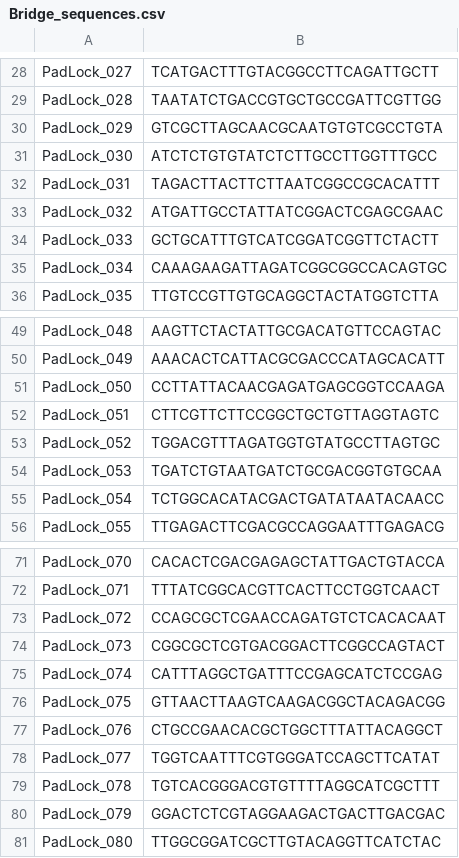
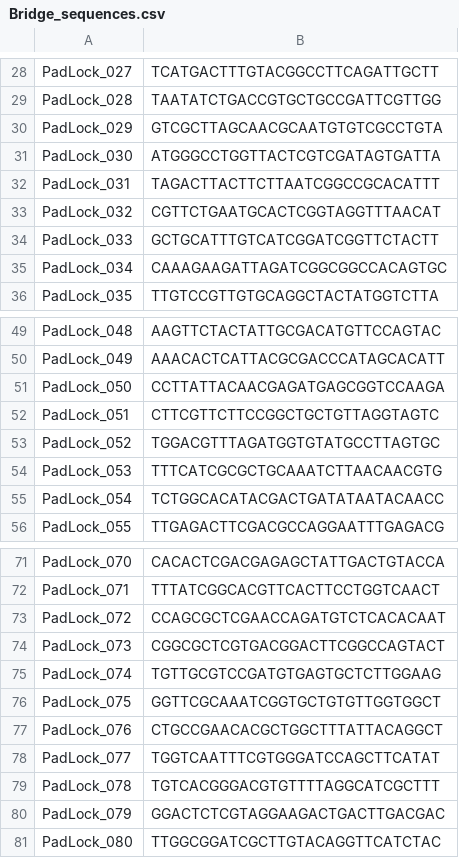
Before and after one commit to Lixinyoung/openfish-maldi, a CSV file: ProbeDesign/SEQUENCES/Bridge_sequences.csv, drawn as a sheet; only a part is shown, gaps mark what is left out; the diff covers the shown part only.

```diff
--- a/ProbeDesign/SEQUENCES/Bridge_sequences.csv
+++ b/ProbeDesign/SEQUENCES/Bridge_sequences.csv
@@ -30,5 +30,5 @@ PadLock_028,TAATATCTGACCGTGCTGCCGATTCGTTGG
 PadLock_029,GTCGCTTAGCAACGCAATGTGTCGCCTGTA
-PadLock_030,ATCTCTGTGTATCTCTTGCCTTGGTTTGCC
+PadLock_030,ATGGGCCTGGTTACTCGTCGATAGTGATTA
 PadLock_031,TAGACTTACTTCTTAATCGGCCGCACATTT
-PadLock_032,ATGATTGCCTATTATCGGACTCGAGCGAAC
+PadLock_032,CGTTCTGAATGCACTCGGTAGGTTTAACAT
 PadLock_033,GCTGCATTTGTCATCGGATCGGTTCTACTT
@@ -53,3 +53,3 @@ PadLock_051,CTTCGTTCTTCCGGCTGCTGTTAGGTAGTC
 PadLock_052,TGGACGTTTAGATGGTGTATGCCTTAGTGC
-PadLock_053,TGATCTGTAATGATCTGCGACGGTGTGCAA
+PadLock_053,TTTCATCGCGCTGCAAATCTTAACAACGTG
 PadLock_054,TCTGGCACATACGACTGATATAATACAACC
@@ -74,4 +74,4 @@ PadLock_072,CCAGCGCTCGAACCAGATGTCTCACACAAT
 PadLock_073,CGGCGCTCGTGACGGACTTCGGCCAGTACT
-PadLock_074,CATTTAGGCTGATTTCCGAGCATCTCCGAG
-PadLock_075,GTTAACTTAAGTCAAGACGGCTACAGACGG
+PadLock_074,TGTTGCGTCCGATGTGAGTGCTCTTGGAAG
+PadLock_075,GGTTCGCAAATCGGTGCTGTGTTGGTGGCT
 PadLock_076,CTGCCGAACACGCTGGCTTTATTACAGGCT
```
Also changed, not shown: 21 edited cells elsewhere in this file.
